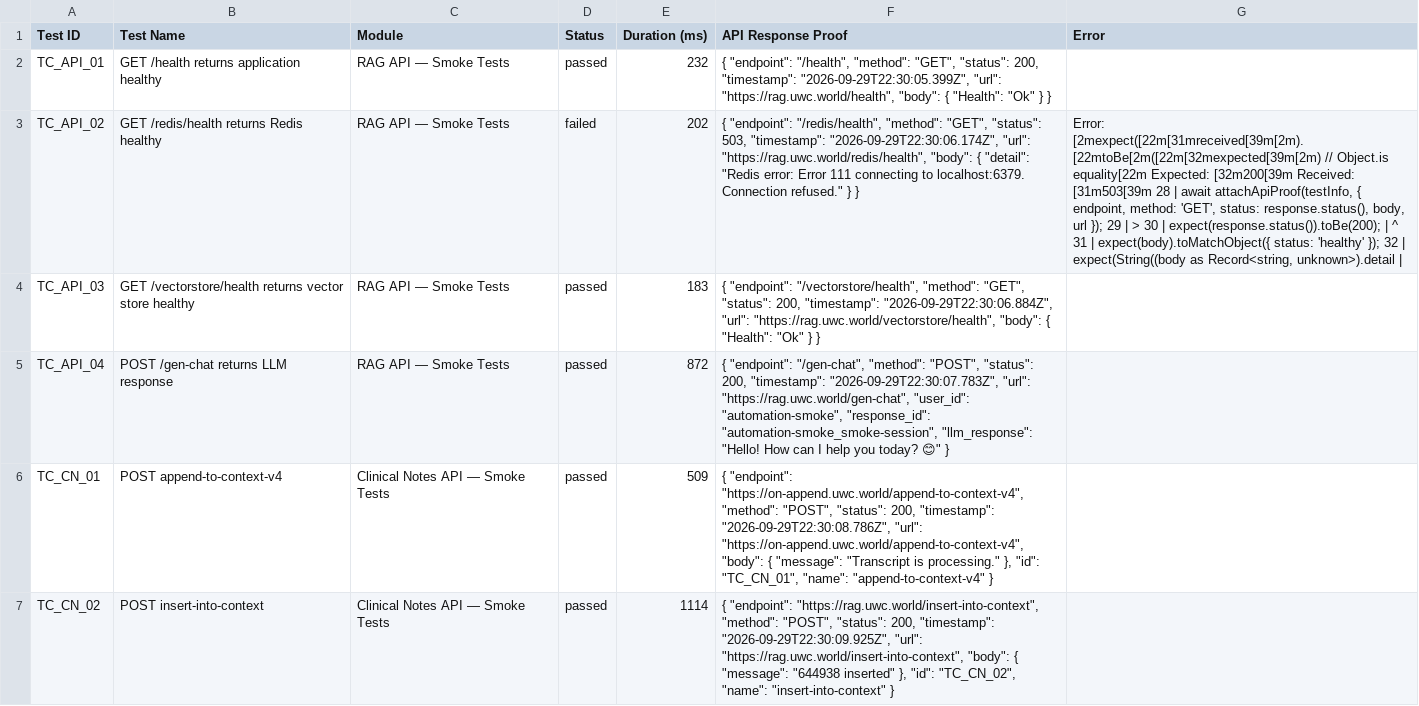
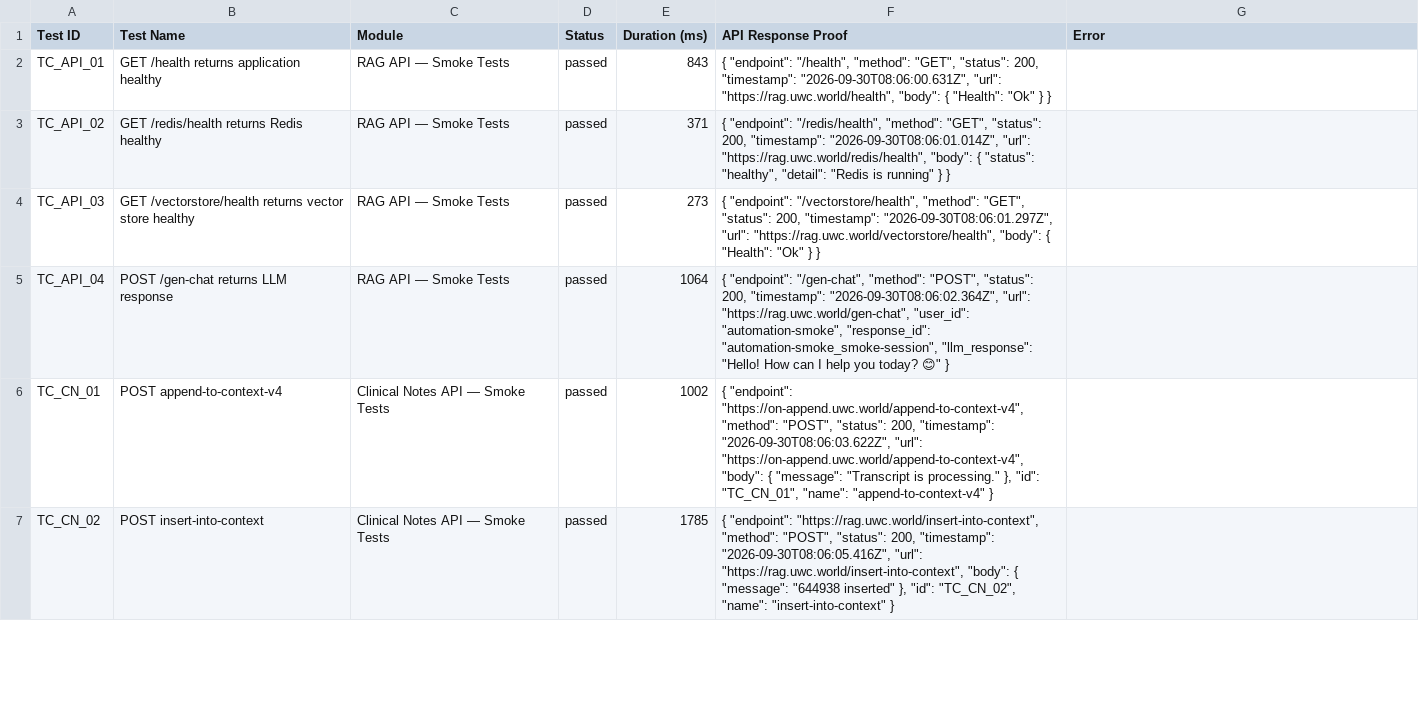
Before and after one commit to Shunyalabsai/asksam-automation, a CSV file: docs/exports/current-run.csv, drawn as a sheet; only a part is shown; the diff covers the shown part only; the diff names each change by its address in the sheet, - before the commit and + after, or states it on an @@ line.

```diff
--- a/docs/exports/current-run.csv
+++ b/docs/exports/current-run.csv
-E2 (Duration (ms)): 232
+E2 (Duration (ms)): 843
-F2 (API Response Proof): …200, "timestamp": "2026-09-29T22:30:05.399Z", "url": "https://rag.uwc.world/health",…
+F2 (API Response Proof): …200, "timestamp": "2026-09-30T08:06:00.631Z", "url": "https://rag.uwc.world/health",…
-D3 (Status): failed
+D3 (Status): passed
-E3 (Duration (ms)): 202
+E3 (Duration (ms)): 371
-F3 (API Response Proof): …"GET", "status": 503, "timestamp": "2026-09-29T22:30:06.174Z", "url": "https://rag.uwc.world/redis/health", "body": { "detail": "Redis error: Error 111 connecting to localhost:6379. Connection refused." } }
+F3 (API Response Proof): …"GET", "status": 200, "timestamp": "2026-09-30T08:06:01.014Z", "url": "https://rag.uwc.world/redis/health", "body": { "status": "healthy", "detail": "Redis is running" } }
-G3 (Error): Error: [2mexpect([22m[31mreceived[39m[2m).[22mtoBe[2m([22m[32mexpected[39m[2m) // Object.is equality[22m Expected: [32m200[39m Received: [31m503[39m 28 | await attachApiProof(testInfo, { endpoint, method: 'GET', status: response.status(), body, url }); 29 | > 30 | expect(response.status()).toBe(200); | ^ 31 | expect(body).toMatchObject({ status: 'healthy' }); 32 | expect(String((body as Record<string, unknown>).detail |
+G3 (Error): (empty)
-E4 (Duration (ms)): 183
+E4 (Duration (ms)): 273
-F4 (API Response Proof): …200, "timestamp": "2026-09-29T22:30:06.884Z", "url": "https://rag.uwc.world/vectorstore/health",…
+F4 (API Response Proof): …200, "timestamp": "2026-09-30T08:06:01.297Z", "url": "https://rag.uwc.world/vectorstore/health",…
-E5 (Duration (ms)): 872
+E5 (Duration (ms)): 1064
-F5 (API Response Proof): …200, "timestamp": "2026-09-29T22:30:07.783Z", "url": "https://rag.uwc.world/gen-chat",…
+F5 (API Response Proof): …200, "timestamp": "2026-09-30T08:06:02.364Z", "url": "https://rag.uwc.world/gen-chat",…
-E6 (Duration (ms)): 509
+E6 (Duration (ms)): 1002
-F6 (API Response Proof): …200, "timestamp": "2026-09-29T22:30:08.786Z", "url": "https://on-append.uwc.world/append-to-context-v4",…
+F6 (API Response Proof): …200, "timestamp": "2026-09-30T08:06:03.622Z", "url": "https://on-append.uwc.world/append-to-context-v4",…
-E7 (Duration (ms)): 1114
+E7 (Duration (ms)): 1785
-F7 (API Response Proof): …200, "timestamp": "2026-09-29T22:30:09.925Z", "url": "https://rag.uwc.world/insert-into-context",…
+F7 (API Response Proof): …200, "timestamp": "2026-09-30T08:06:05.416Z", "url": "https://rag.uwc.world/insert-into-context",…
```
Also changed, not shown: 13 edited cells elsewhere in this file, docs/exports/all-runs-summary.csv, 16 other files.
